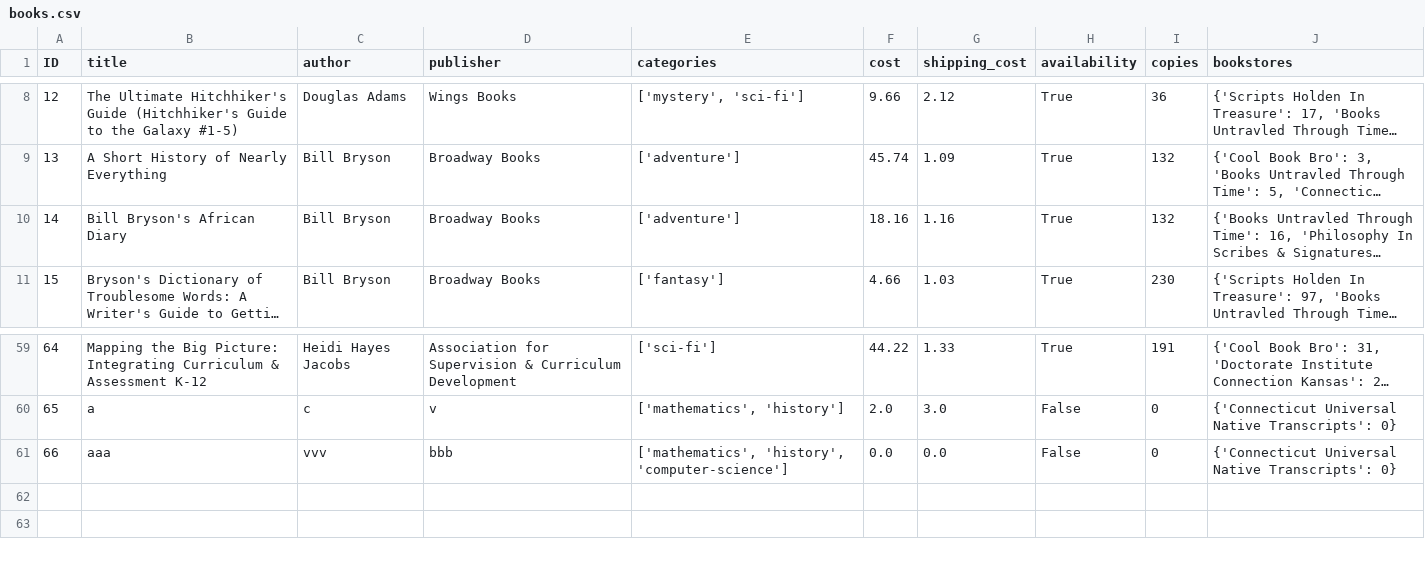
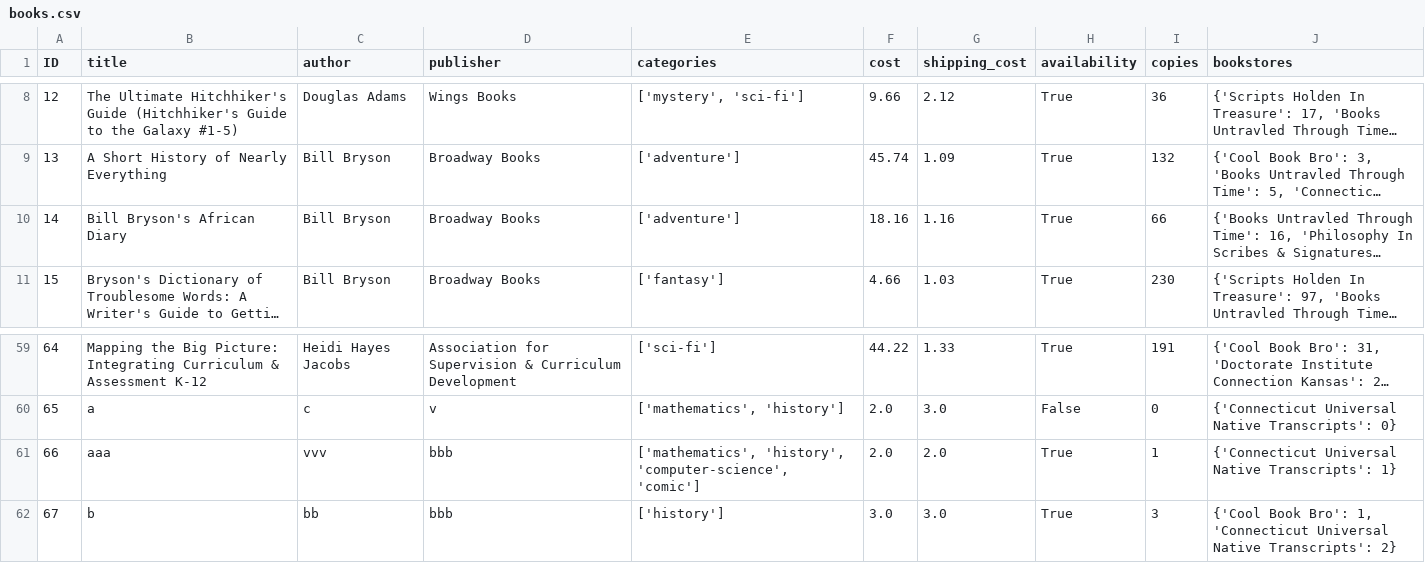
Before and after one commit to wallmenis/python-assignment-book-library, a CSV file: data/books.csv, drawn as a sheet; only a part is shown, gaps mark what is left out; long unchanged cells end in …; the diff names each change by its address in the sheet, - before the commit and + after, or states it on an @@ line.

```diff
--- a/data/books.csv
+++ b/data/books.csv
-I10 (copies): 132
+I10 (copies): 66
-E61 (categories): ['mathematics', 'history', 'computer-science']
+E61 (categories): ['mathematics', 'history', 'computer-science', 'comic']
-F61 (cost): 0.0
+F61 (cost): 2.0
-G61 (shipping_cost): 0.0
+G61 (shipping_cost): 2.0
-H61 (availability): False
+H61 (availability): True
-I61 (copies): 0
+I61 (copies): 1
-J61 (bookstores): …Native Transcripts': 0}
+J61 (bookstores): …Native Transcripts': 1}
+row 62: 67 | b | bb | bbb | ['history'] | 3.0 | 3.0 | True | 3 | {'Cool Book Bro': 1, 'Connecticut Universal Native Transcripts': 2}
```
Also changed, not shown: data/users.csv, 3 other files.
